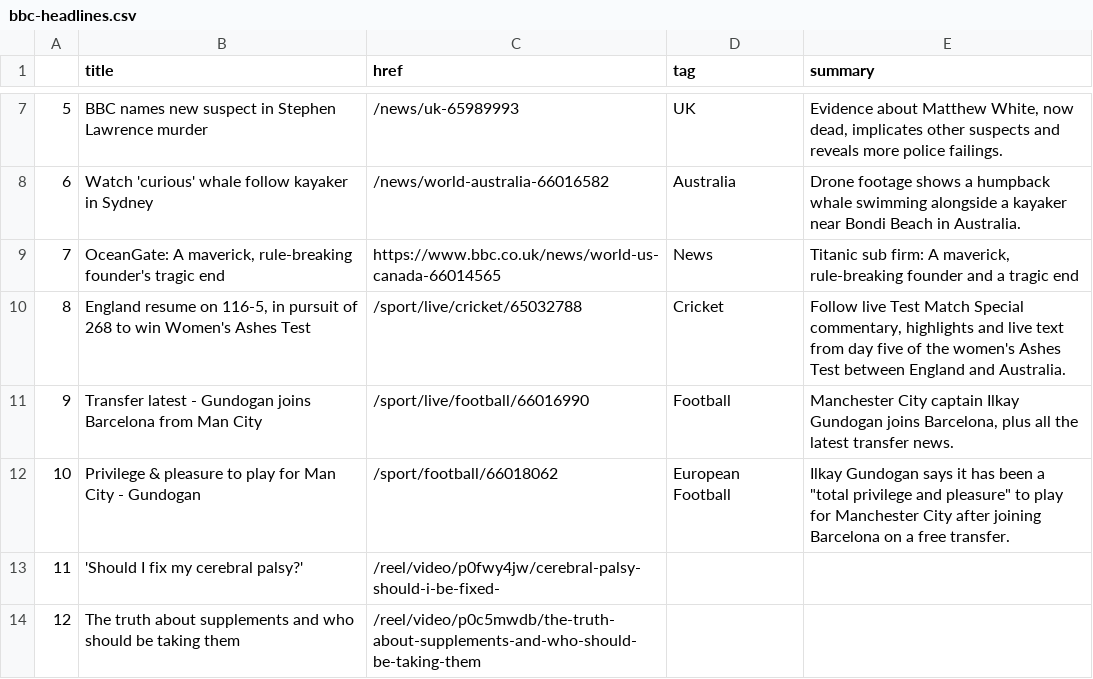
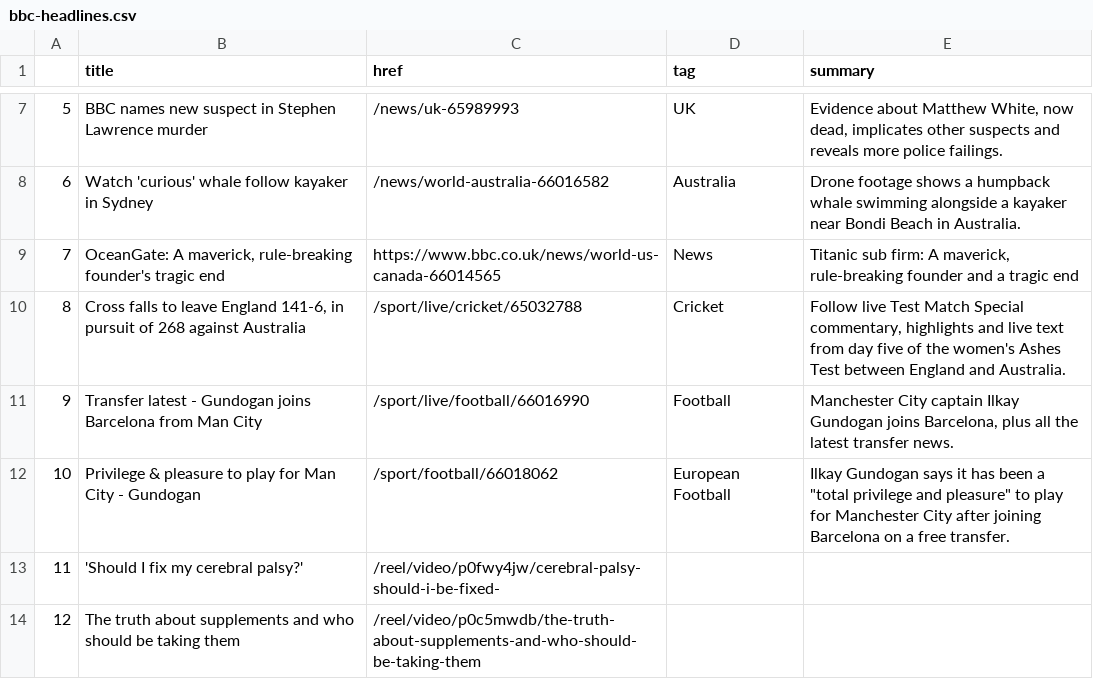
Before and after one commit to jjs021/auto_scraper, a CSV file: bbc-headlines.csv, drawn as a sheet; only a part is shown, gaps mark what is left out.

```diff
--- a/bbc-headlines.csv
+++ b/bbc-headlines.csv
@@ -9,3 +9,3 @@
 7,"OceanGate: A maverick, rule-breaking founder's tragic end",https://www.bbc.co.uk/news/world-us-canada-66014565,News,"Titanic sub firm: A maverick, rule-breaking founder and a tragic end"
-8,"England resume on 116-5, in pursuit of 268 to win Women's Ashes Test",/sport/live/cricket/65032788,Cricket,"Follow live Test Match Special commentary, highlights and live text from day five of the women's Ashes Test between England and Australia."
+8,"Cross falls to leave England 141-6, in pursuit of 268 against Australia",/sport/live/cricket/65032788,Cricket,"Follow live Test Match Special commentary, highlights and live text from day five of the women's Ashes Test between England and Australia."
 9,Transfer latest - Gundogan joins Barcelona from Man City,/sport/live/football/66016990,Football,"Manchester City captain Ilkay Gundogan joins Barcelona, plus all the latest transfer news."
```
